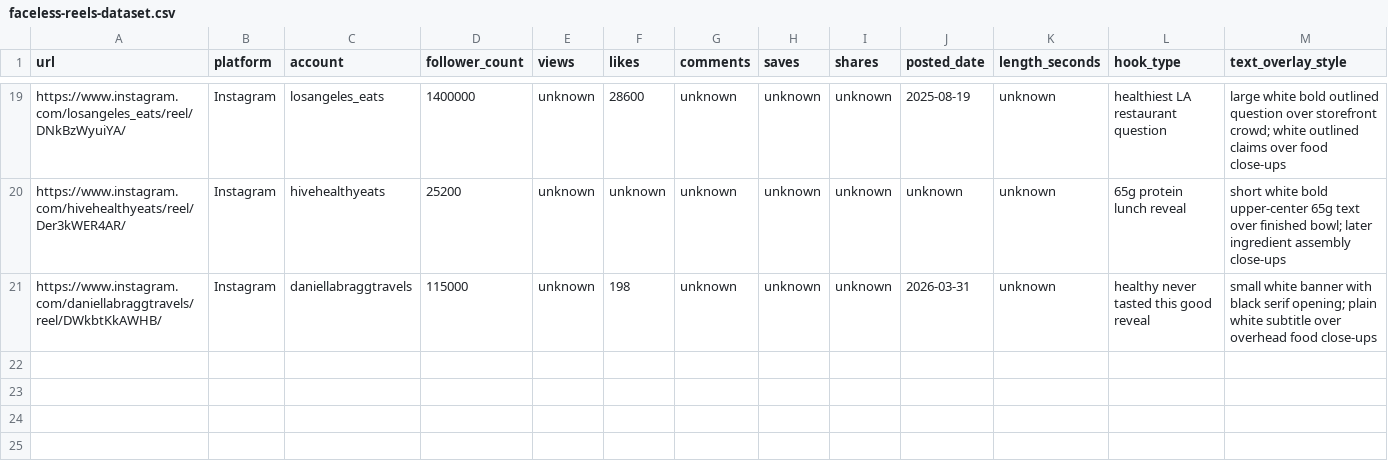
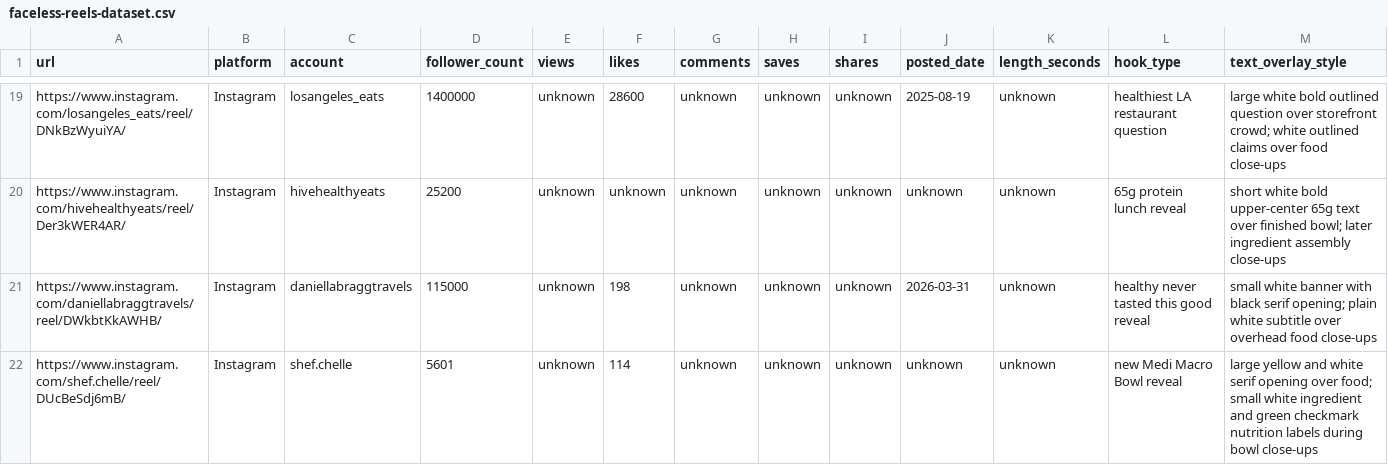
Before and after one commit to dgmolla/fitsy, a CSV file: docs/gtm/faceless-reels-dataset.csv, drawn as a sheet; only a part is shown, gaps mark what is left out; rows hold the shown columns only; the diff names each change by its address in the sheet, - before the commit and + after, or states it on an @@ line.

Commit message:
docs(gtm): add Luna Grill macro Reel and cadence window

```diff
--- a/docs/gtm/faceless-reels-dataset.csv
+++ b/docs/gtm/faceless-reels-dataset.csv
+row 22: https://www.instagram.com/shef.chelle/reel/DUcBeSdj6mB/ | Instagram | shef.chelle | 5601 | unknown | 114 | unknown | unknown | unknown | unknown | unknown | new Medi Macro Bowl reveal | large yellow and white serif opening over food; small white ingredient and green checkmark nutrition labels during bowl close-ups
```
Also changed, not shown: 1 other file.
